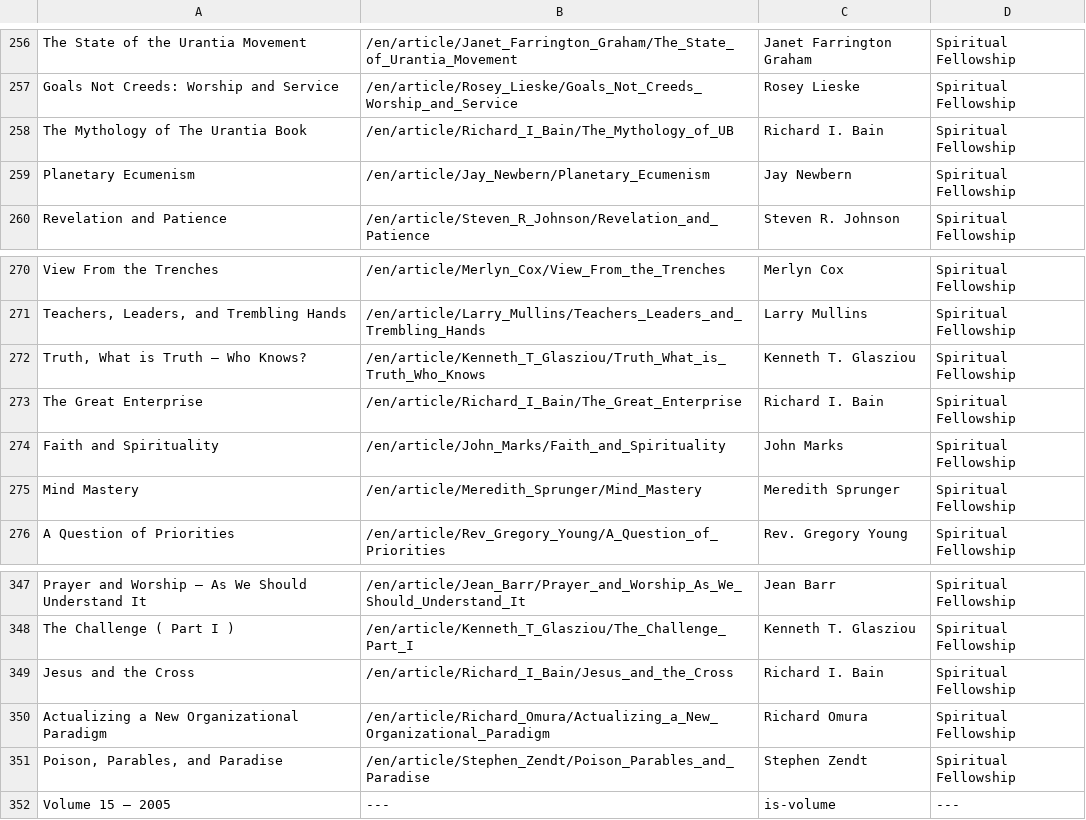
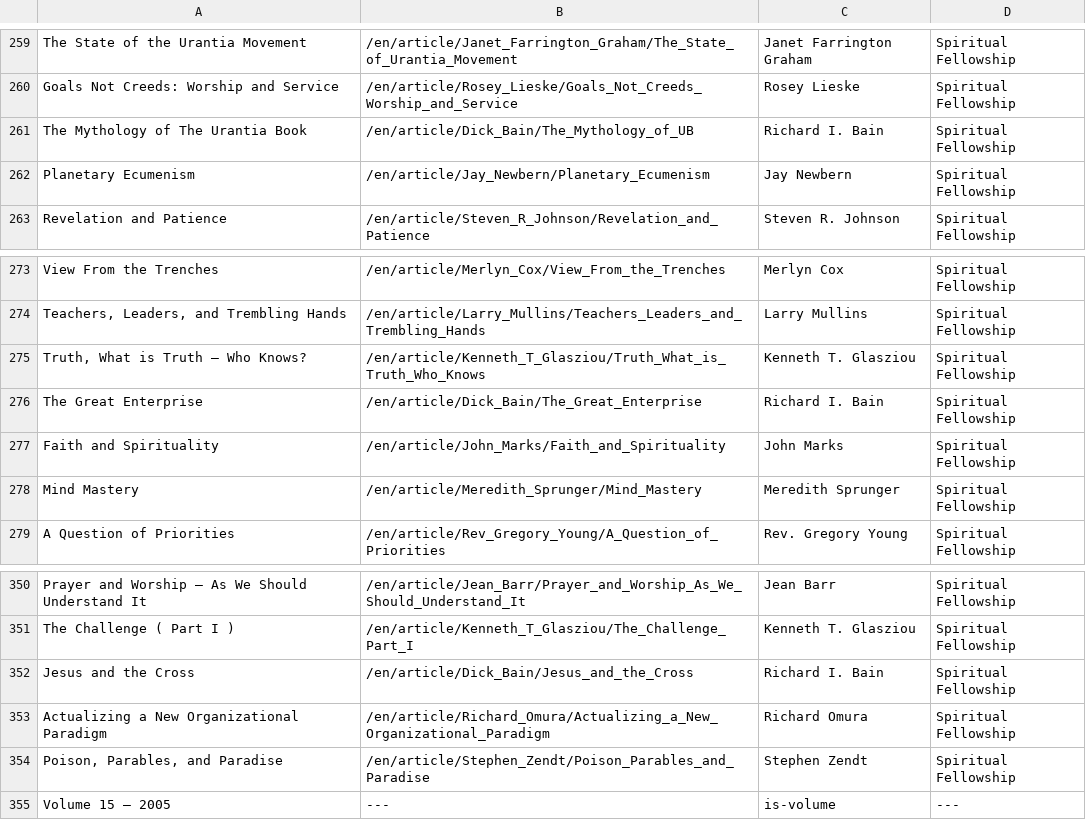
Before and after one commit to JanHerca/urantiapedia, a TSV file: input/txt/articles-en/articles_spiritual_fellowship_journal.tsv, drawn as a sheet; only a part is shown, gaps mark what is left out; the diff covers the shown part only.

```diff
--- a/input/txt/articles-en/articles_spiritual_fellowship_journal.tsv
+++ b/input/txt/articles-en/articles_spiritual_fellowship_journal.tsv
@@ -257,3 +260,3 @@ The State of the Urantia Movement	/en/article/Janet_Farrington_Graham/The_State_
 Goals Not Creeds: Worship and Service	/en/article/Rosey_Lieske/Goals_Not_Creeds_Worship_and_Service	Rosey Lieske	Spiritual Fellowship
-The Mythology of The Urantia Book	/en/article/Richard_I_Bain/The_Mythology_of_UB	Richard I. Bain	Spiritual Fellowship
+The Mythology of The Urantia Book	/en/article/Dick_Bain/The_Mythology_of_UB	Richard I. Bain	Spiritual Fellowship
 Planetary Ecumenism	/en/article/Jay_Newbern/Planetary_Ecumenism	Jay Newbern	Spiritual Fellowship
@@ -272,3 +275,3 @@ Teachers, Leaders, and Trembling Hands	/en/article/Larry_Mullins/Teachers_Leader
 Truth, What is Truth — Who Knows?	/en/article/Kenneth_T_Glasziou/Truth_What_is_Truth_Who_Knows	Kenneth T. Glasziou	Spiritual Fellowship
-The Great Enterprise	/en/article/Richard_I_Bain/The_Great_Enterprise	Richard I. Bain	Spiritual Fellowship
+The Great Enterprise	/en/article/Dick_Bain/The_Great_Enterprise	Richard I. Bain	Spiritual Fellowship
 Faith and Spirituality	/en/article/John_Marks/Faith_and_Spirituality	John Marks	Spiritual Fellowship
@@ -348,3 +351,3 @@ Prayer and Worship — As We Should Understand It	/en/article/Jean_Barr/Prayer_a
 The Challenge ( Part I )	/en/article/Kenneth_T_Glasziou/The_Challenge_Part_I	Kenneth T. Glasziou	Spiritual Fellowship
-Jesus and the Cross	/en/article/Richard_I_Bain/Jesus_and_the_Cross	Richard I. Bain	Spiritual Fellowship
+Jesus and the Cross	/en/article/Dick_Bain/Jesus_and_the_Cross	Richard I. Bain	Spiritual Fellowship
 Actualizing a New Organizational Paradigm	/en/article/Richard_Omura/Actualizing_a_New_Organizational_Paradigm	Richard Omura	Spiritual Fellowship
```
Also changed, not shown: 3 added rows and 5 edited cells elsewhere in this file, 16 other files.
